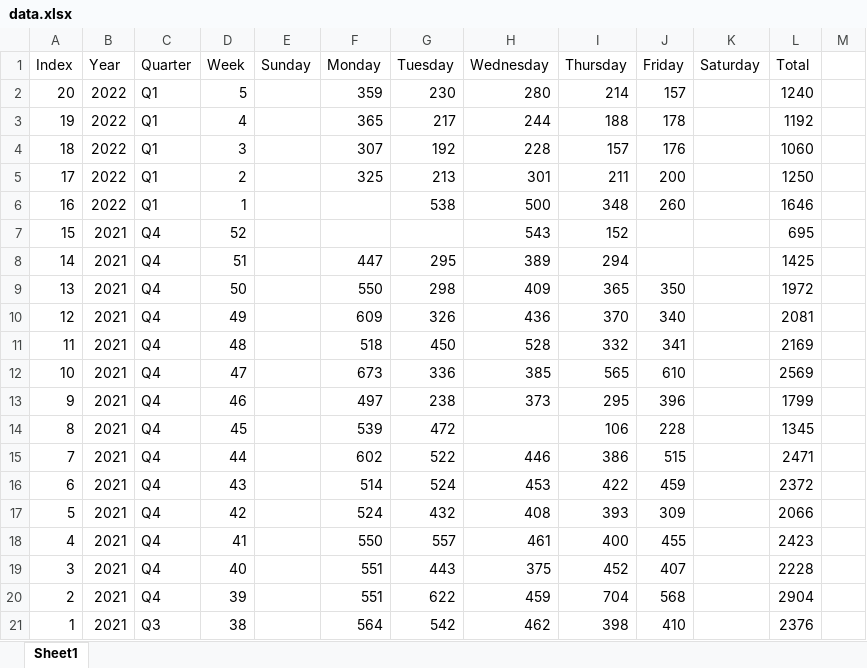
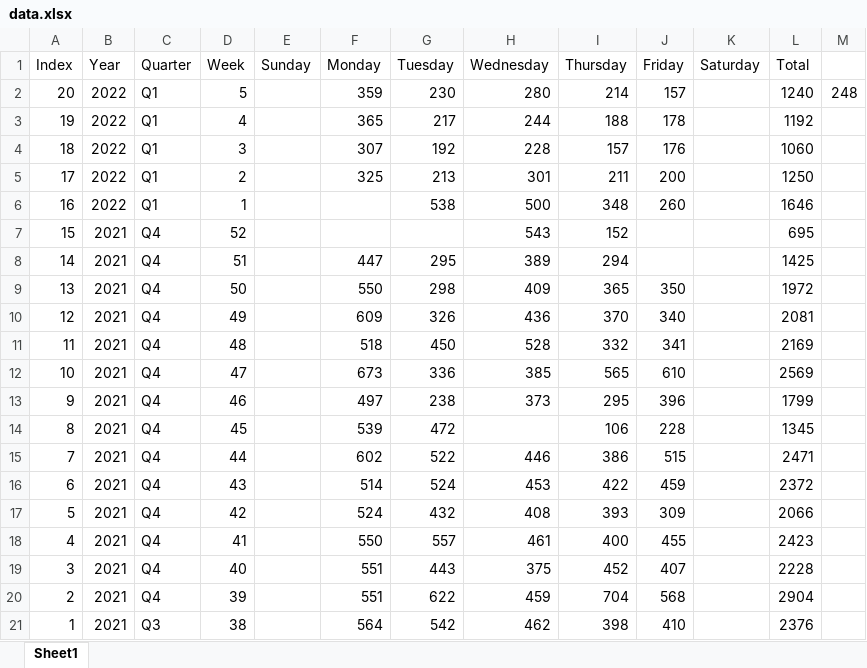
Before and after one commit to Mcostalonga/Forecasting_ARIMA_model, an Excel workbook: data.xlsx, sheet Sheet1, drawn as a sheet; values as stored, in another font and other column widths than the file's, no borders; the diff names each change by its address in the sheet, - before the commit and + after, or states it on an @@ line.

Commit message:
updating forecasting file

```diff
--- a/data.xlsx (sheet Sheet1)
+++ b/data.xlsx (sheet Sheet1)
-M2: (empty)
+M2: 248
```
